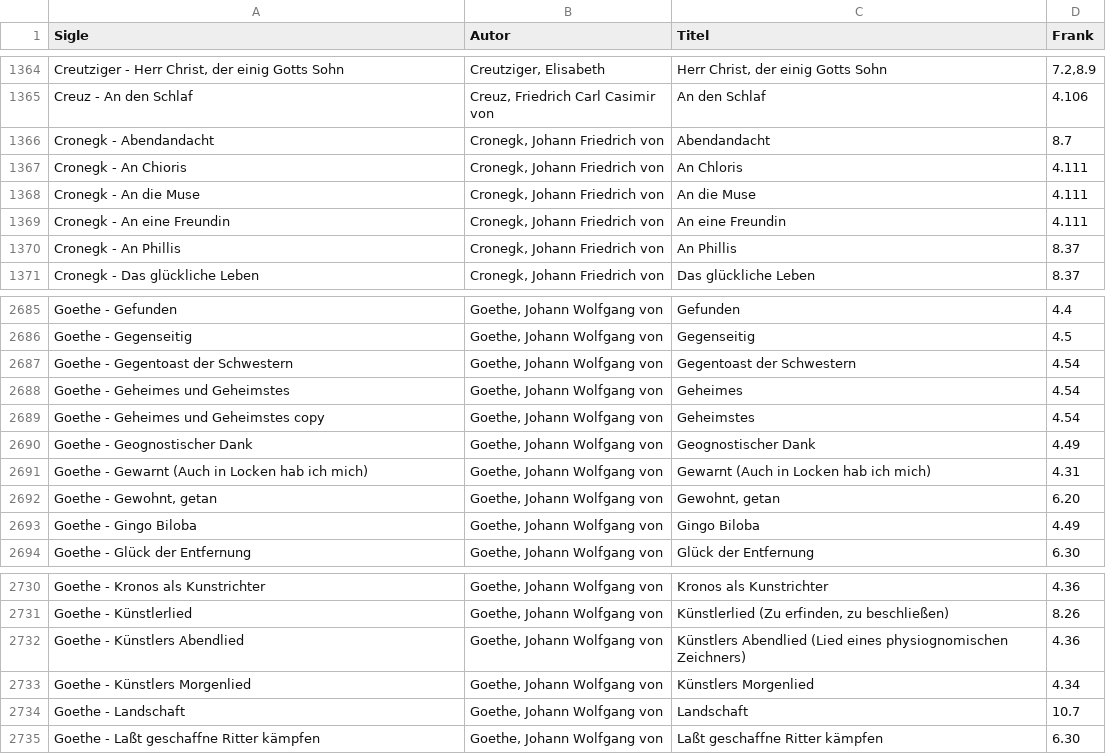
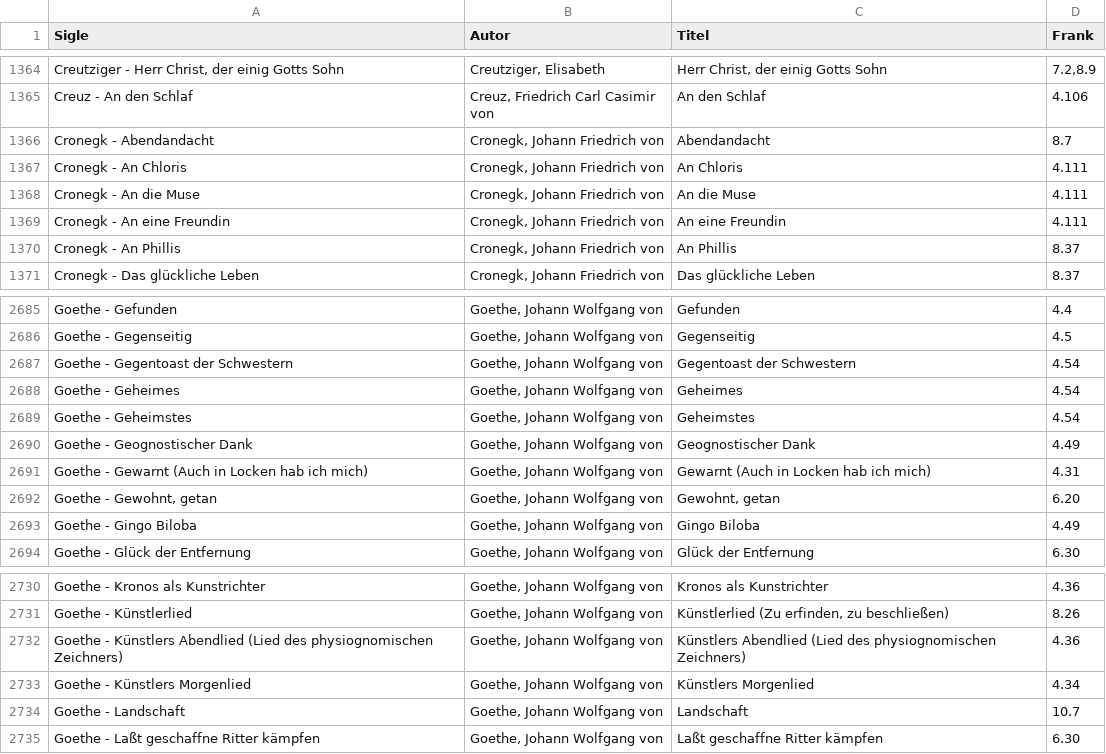
Before and after one commit to KatjaMellmann/Strophenformen, a CSV file: Beispiele.csv, drawn as a sheet; only a part is shown, gaps mark what is left out.

Commit message:
Korrekturen

```diff
--- a/Beispiele.csv
+++ b/Beispiele.csv
@@ -1366,3 +1366,3 @@ Creuz - An den Schlaf,"Creuz, Friedrich Carl Casimir von",An den Schlaf,4.106
 Cronegk - Abendandacht,"Cronegk, Johann Friedrich von",Abendandacht,8.7
-Cronegk - An Chioris,"Cronegk, Johann Friedrich von",An Chloris,4.111
+Cronegk - An Chloris,"Cronegk, Johann Friedrich von",An Chloris,4.111
 Cronegk - An die Muse,"Cronegk, Johann Friedrich von",An die Muse,4.111
@@ -2687,4 +2687,4 @@ Goethe - Gegenseitig,"Goethe, Johann Wolfgang von",Gegenseitig,4.5
 Goethe - Gegentoast der Schwestern,"Goethe, Johann Wolfgang von",Gegentoast der Schwestern,4.54
-Goethe - Geheimes und Geheimstes,"Goethe, Johann Wolfgang von",Geheimes,4.54
-Goethe - Geheimes und Geheimstes copy,"Goethe, Johann Wolfgang von",Geheimstes,4.54
+Goethe - Geheimes,"Goethe, Johann Wolfgang von",Geheimes,4.54
+Goethe - Geheimstes,"Goethe, Johann Wolfgang von",Geheimstes,4.54
 Goethe - Geognostischer Dank,"Goethe, Johann Wolfgang von",Geognostischer Dank,4.49
@@ -2731,3 +2731,3 @@ Goethe - Kronos als Kunstrichter,"Goethe, Johann Wolfgang von",Kronos als Kunstr
 Goethe - Künstlerlied,"Goethe, Johann Wolfgang von","Künstlerlied (Zu erfinden, zu beschließen)",8.26
-Goethe - Künstlers Abendlied,"Goethe, Johann Wolfgang von",Künstlers Abendlied (Lied eines physiognomischen Zeichners),4.36
+Goethe - Künstlers Abendlied (Lied des physiognomischen Zeichners),"Goethe, Johann Wolfgang von",Künstlers Abendlied (Lied des physiognomischen Zeichners),4.36
 Goethe - Künstlers Morgenlied,"Goethe, Johann Wolfgang von",Künstlers Morgenlied,4.34
```
